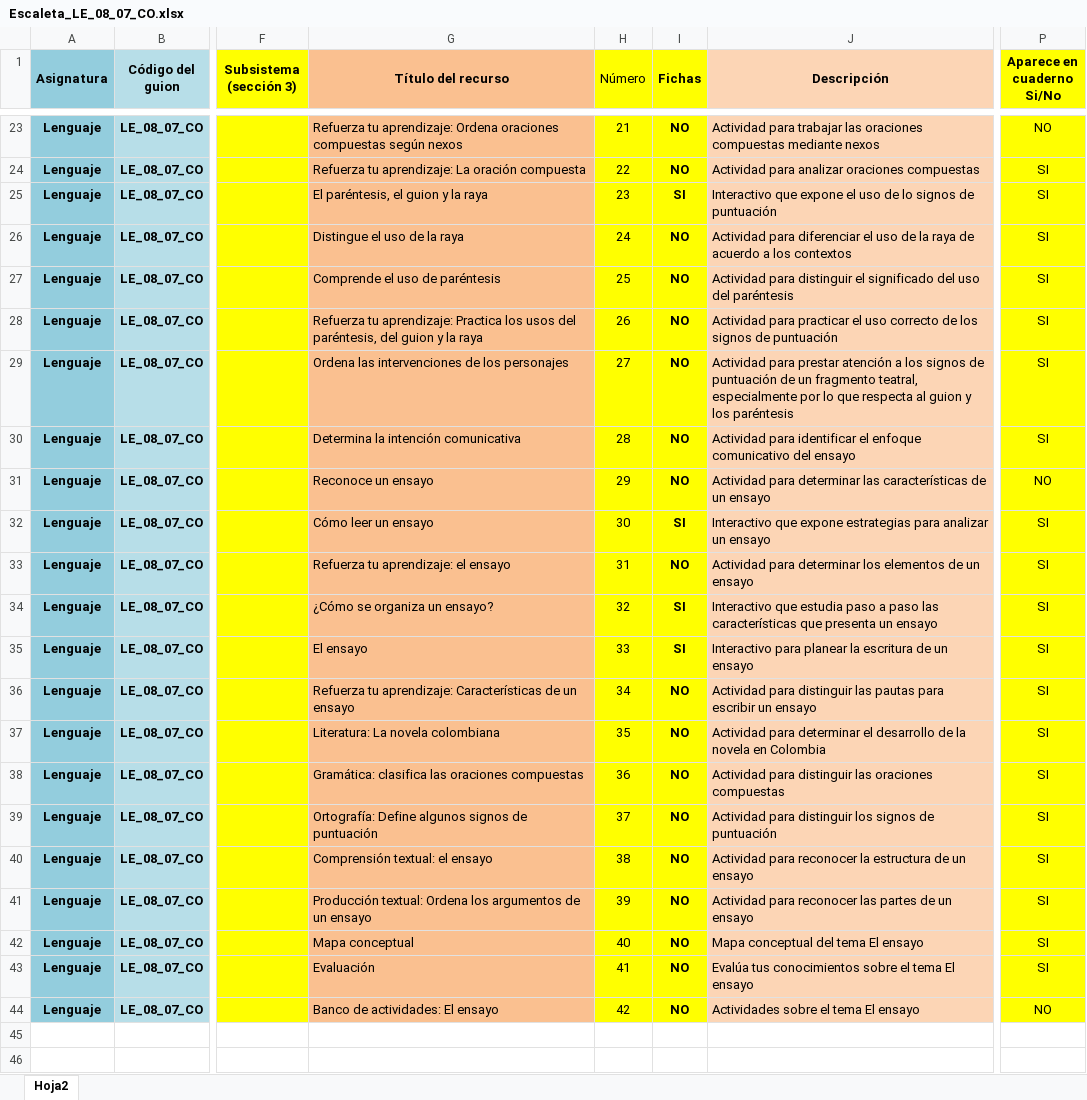
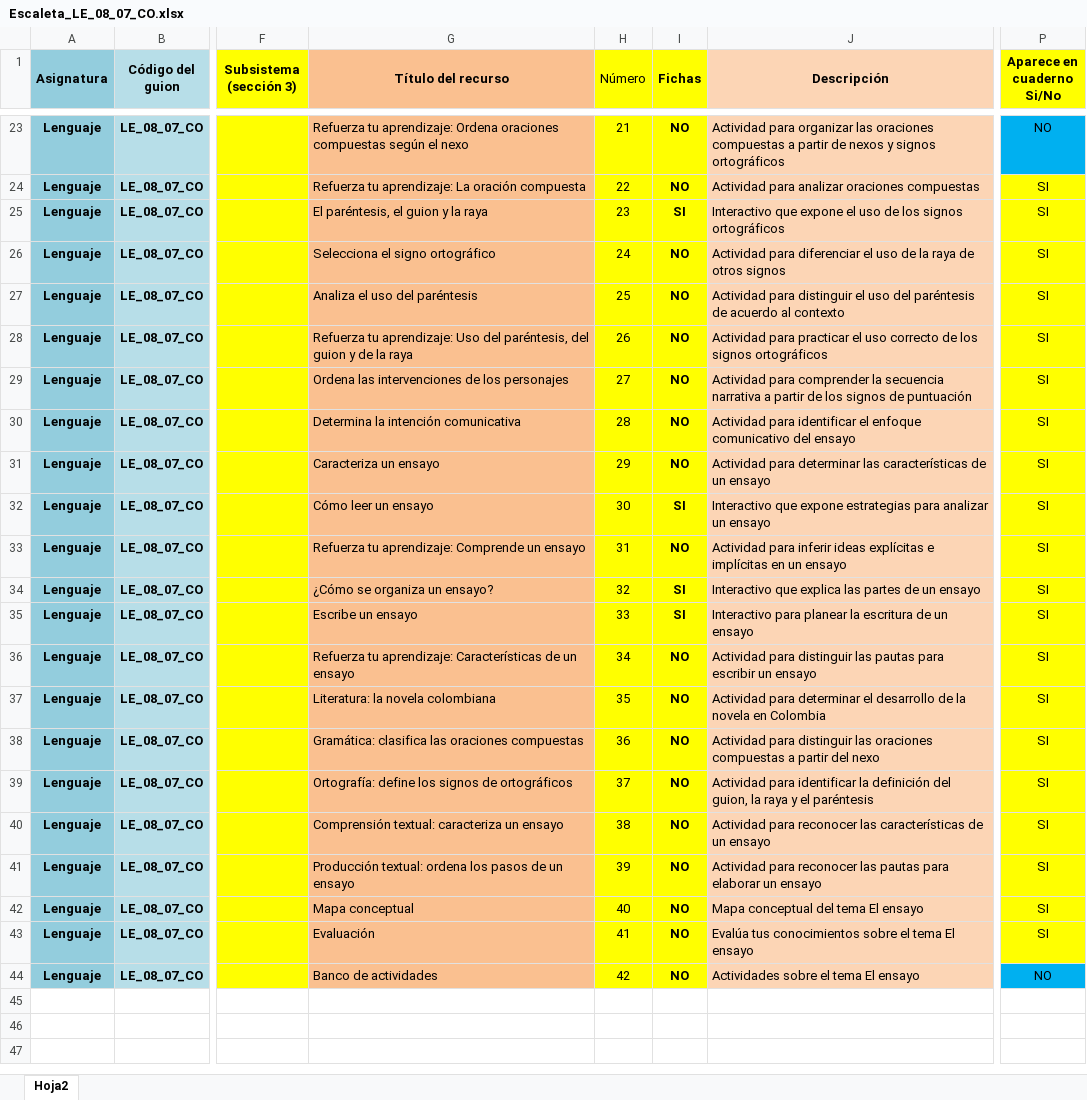
Before and after one commit to AulaPlanetaColombia/Lenguaje, an Excel workbook: fuentes/contenidos/grado08/guion07/Escaleta_LE_08_07_CO.xlsx, sheet Hoja2, drawn as a sheet; only a part is shown, gaps mark what is left out; the shorter side is filled out with more unchanged rows; values as stored, in another font and other column widths than the file's, no borders; the diff covers the shown part only; the diff names each change by its address in the sheet, - before the commit and + after, or states it on an @@ line.

Commit message:
Revisión escaleta guion 7

```diff
--- a/fuentes/contenidos/grado08/guion07/Escaleta_LE_08_07_CO.xlsx (sheet Hoja2)
+++ b/fuentes/contenidos/grado08/guion07/Escaleta_LE_08_07_CO.xlsx (sheet Hoja2)
-G23 (Título del recurso): …compuestas según nexos
+G23 (Título del recurso): …compuestas según el nexo
-J23 (Descripción): Actividad para trabajar las oraciones compuestas mediante nexos
+J23 (Descripción): Actividad para organizar las oraciones compuestas a partir de nexos y signos ortográficos
-P23 fill: #FFFF00
+P23 fill: #00B0F0
-J25 (Descripción): …uso de lo signos de puntuación
+J25 (Descripción): …uso de los signos ortográficos
-G26 (Título del recurso): Distingue el uso de la raya
+G26 (Título del recurso): Selecciona el signo ortográfico
-J26 (Descripción): …raya de acuerdo a los contextos
+J26 (Descripción): …raya de otros signos
-G27 (Título del recurso): Comprende el uso de paréntesis
+G27 (Título del recurso): Analiza el uso del paréntesis
-J27 (Descripción): …distinguir el significado del uso del paréntesis
+J27 (Descripción): …distinguir el uso del paréntesis de acuerdo al contexto
-G28 (Título del recurso): …tu aprendizaje: Practica los usos del paréntesis, del guion y la raya
+G28 (Título del recurso): …tu aprendizaje: Uso del paréntesis, del guion y de la raya
-J28 (Descripción): …los signos de puntuación
+J28 (Descripción): …los signos ortográficos
-J29 (Descripción): Actividad para prestar atención a los signos de puntuación de un fragmento teatral, especialmente por lo que respecta al guion y los paréntesis
+J29 (Descripción): Actividad para comprender la secuencia narrativa a partir de los signos de puntuación
-G31 (Título del recurso): Reconoce un ensayo
+G31 (Título del recurso): Caracteriza un ensayo
-P31 (Aparece en cuaderno Si/No): NO
+P31 (Aparece en cuaderno Si/No): SI
-G33 (Título del recurso): Refuerza tu aprendizaje: el ensayo
+G33 (Título del recurso): Refuerza tu aprendizaje: Comprende un ensayo
-J33 (Descripción): Actividad para determinar los elementos de un ensayo
+J33 (Descripción): Actividad para inferir ideas explícitas e implícitas en un ensayo
-J34 (Descripción): Interactivo que estudia paso a paso las características que presenta un ensayo
+J34 (Descripción): Interactivo que explica las partes de un ensayo
-G35 (Título del recurso): El ensayo
+G35 (Título del recurso): Escribe un ensayo
-G37 (Título del recurso): Literatura: La novela colombiana
+G37 (Título del recurso): Literatura: la novela colombiana
-J38 (Descripción): …oraciones compuestas
+J38 (Descripción): …oraciones compuestas a partir del nexo
-G39 (Título del recurso): Ortografía: Define algunos signos de puntuación
+G39 (Título del recurso): Ortografía: define los signos de ortográficos
-J39 (Descripción): Actividad para distinguir los signos de puntuación
+J39 (Descripción): Actividad para identificar la definición del guion, la raya y el paréntesis
-G40 (Título del recurso): Comprensión textual: el ensayo
+G40 (Título del recurso): Comprensión textual: caracteriza un ensayo
-J40 (Descripción): …para reconocer la estructura de un…
+J40 (Descripción): …para reconocer las características de un…
-G41 (Título del recurso): Producción textual: Ordena los argumentos de un…
+G41 (Título del recurso): Producción textual: ordena los pasos de un…
-J41 (Descripción): …reconocer las partes de un ensayo
+J41 (Descripción): …reconocer las pautas para elaborar un ensayo
-G44 (Título del recurso): Banco de actividades: El ensayo
+G44 (Título del recurso): Banco de actividades
-P44 fill: #FFFF00
+P44 fill: #00B0F0
```
Also changed, not shown: 30 edited cells and cell formats elsewhere in this sheet.
